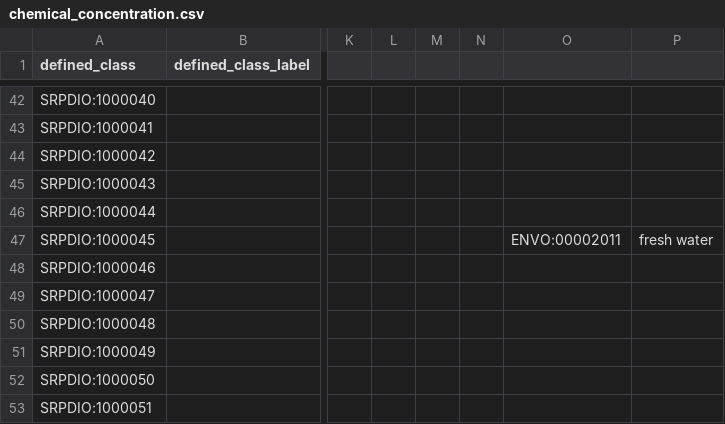
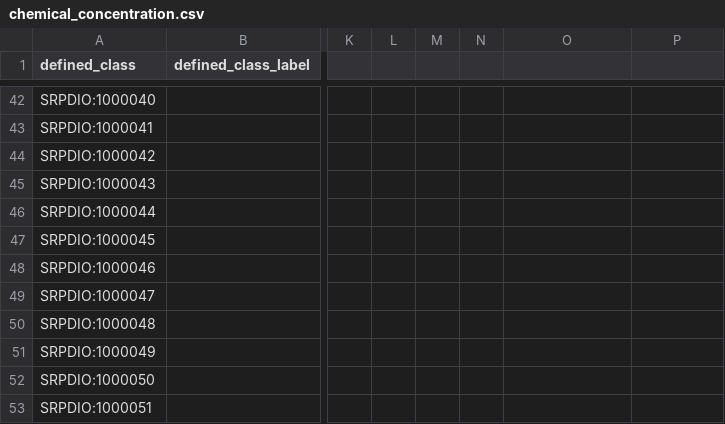
Before and after one commit to UA-SRC-data/srpdio, a CSV file: src/modules/chemical_concentration.csv, drawn as a sheet; only a part is shown, gaps mark what is left out; the diff names each change by its address in the sheet, - before the commit and + after, or states it on an @@ line.

Commit message:
Remove extra freshwater from csv

```diff
--- a/src/modules/chemical_concentration.csv
+++ b/src/modules/chemical_concentration.csv
-O47: ENVO:00002011
+O47: (empty)
-P47: fresh water
+P47: (empty)
```
